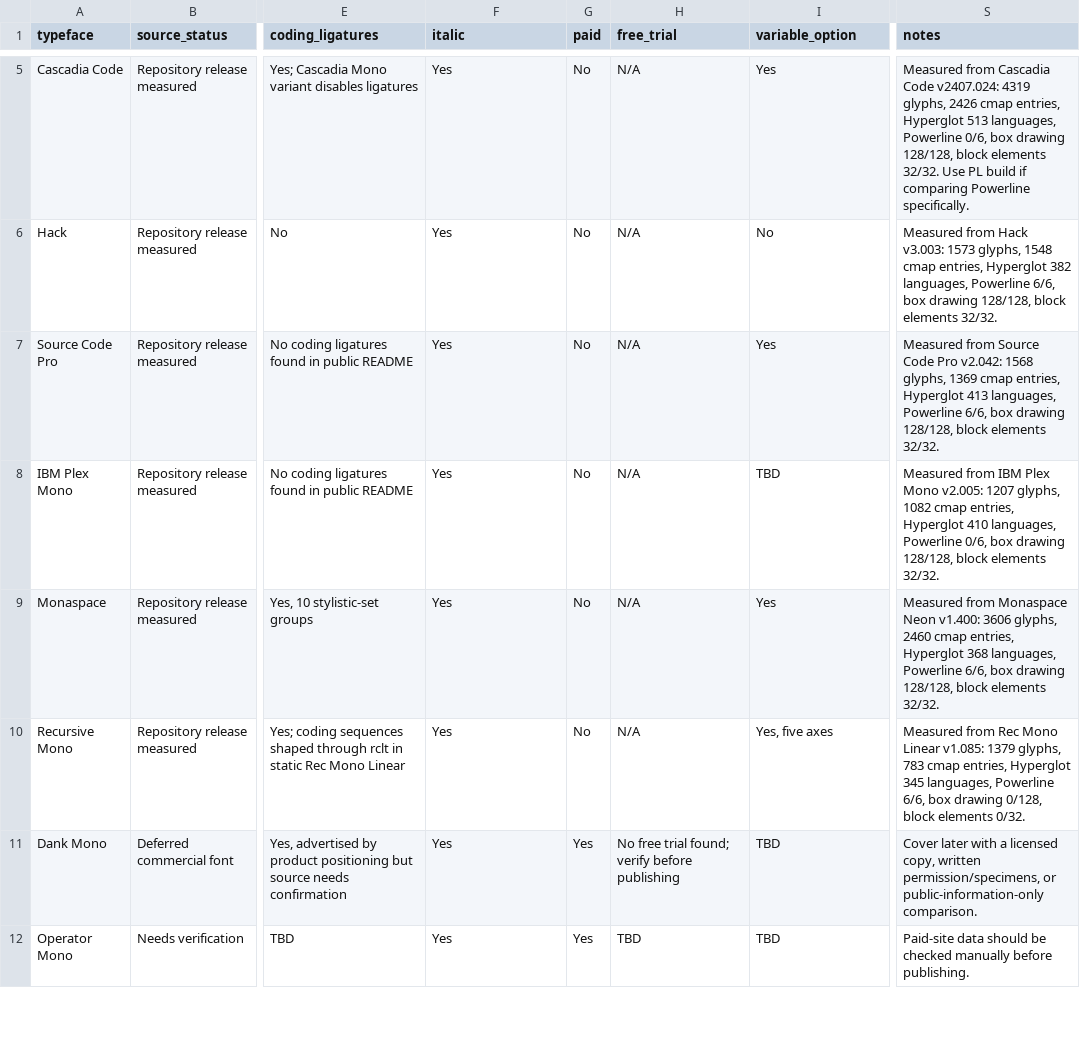
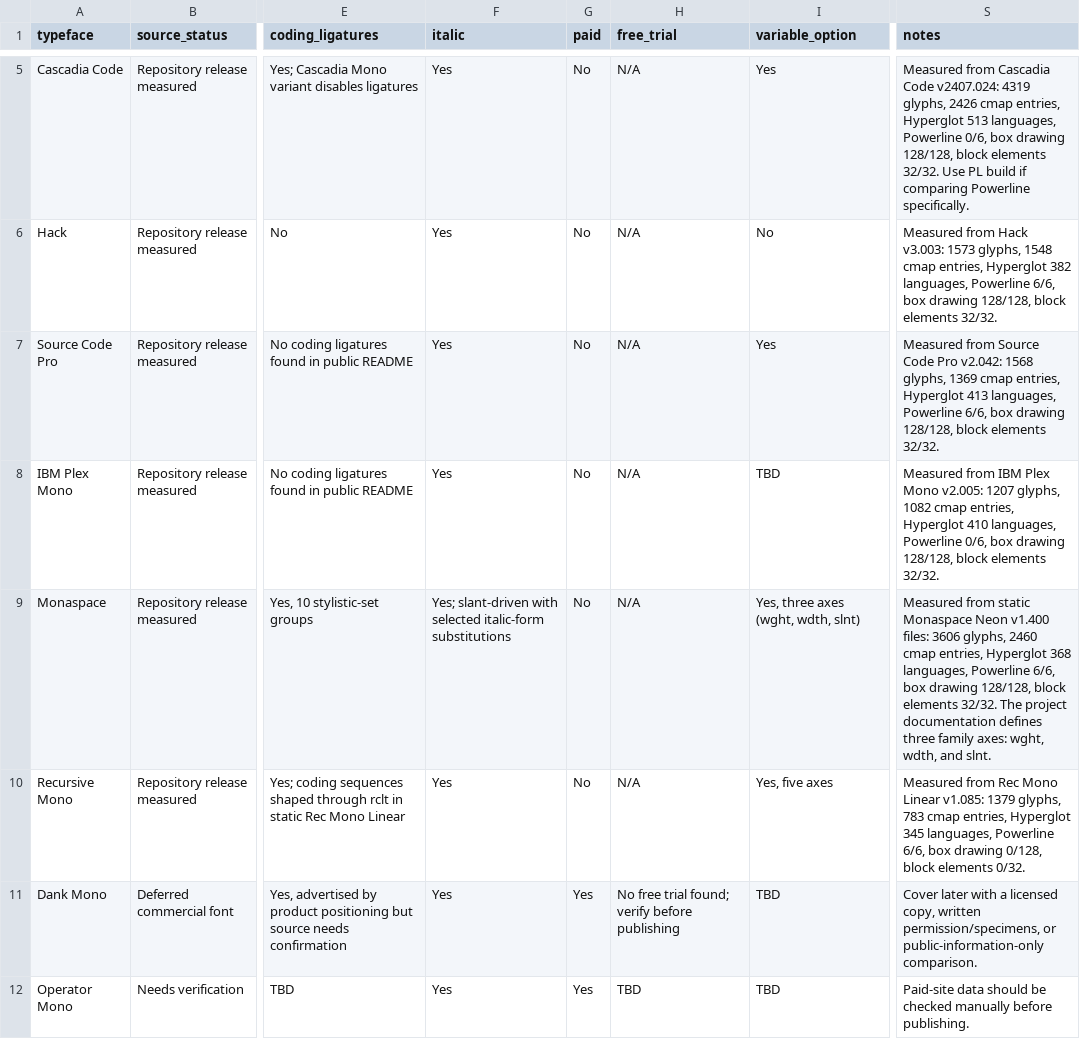
Before and after one commit to MonoLisaFont/content, a CSV file: 01_ideas/comparison_typeface_data.csv, drawn as a sheet; only a part is shown, gaps mark what is left out; the diff names each change by its address in the sheet, - before the commit and + after, or states it on an @@ line.

```diff
--- a/01_ideas/comparison_typeface_data.csv
+++ b/01_ideas/comparison_typeface_data.csv
-F9 (italic): Yes
+F9 (italic): Yes; slant-driven with selected italic-form substitutions
-I9 (variable_option): Yes
+I9 (variable_option): Yes, three axes (wght, wdth, slnt)
-S9 (notes): Measured from Monaspace Neon v1.400: 3606 glyphs, 2460 cmap entries, Hyperglot 368 languages, Powerline 6/6, box drawing 128/128, block elements 32/32.
+S9 (notes): Measured from static Monaspace Neon v1.400 files: 3606 glyphs, 2460 cmap entries, Hyperglot 368 languages, Powerline 6/6, box drawing 128/128, block elements 32/32. The project documentation defines three family axes: wght, wdth, and slnt.
```
Also changed, not shown: 14 other files.
